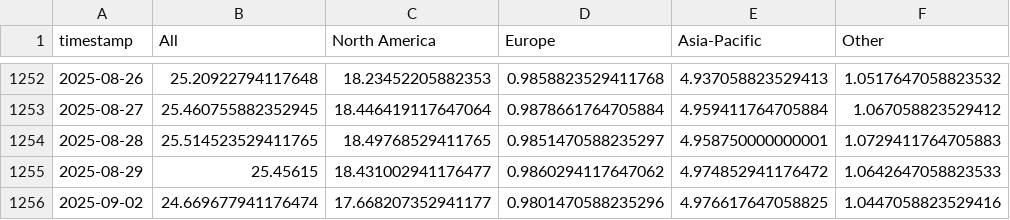
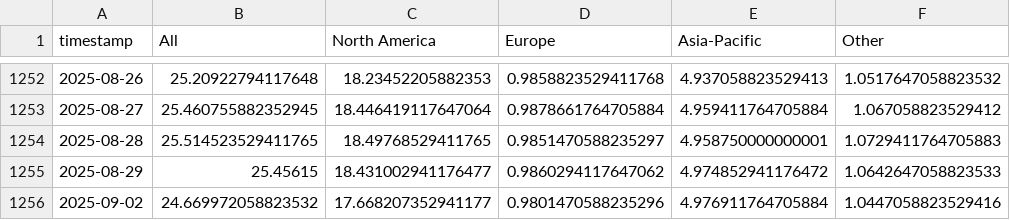
Before and after one commit to leavesnbeans/gaming-index, a CSV file: history.csv, drawn as a sheet; only a part is shown, gaps mark what is left out.

```diff
--- a/history.csv
+++ b/history.csv
@@ -1255,2 +1255,2 @@ timestamp,All,North America,Europe,Asia-Pacific,Other
 2025-08-29,25.45615,18.431002941176477,0.9860294117647062,4.974852941176472,1.0642647058823533
-2025-09-02,24.669677941176474,17.668207352941177,0.9801470588235296,4.976617647058825,1.0447058823529416
+2025-09-02,24.669972058823532,17.668207352941177,0.9801470588235296,4.976911764705884,1.0447058823529416
```
Also changed, not shown: 1 other file.
